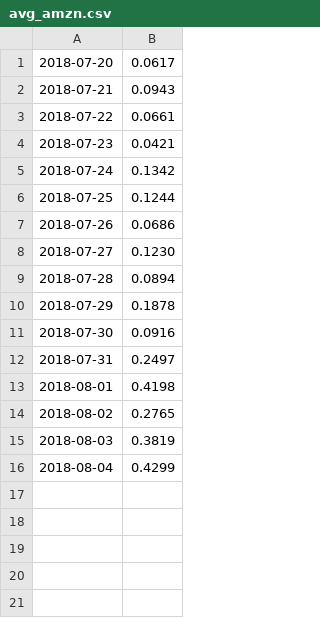
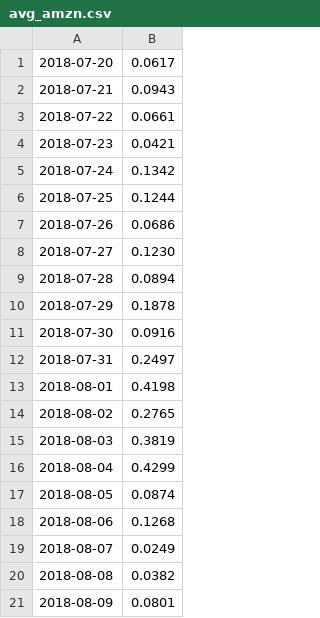
Before and after one commit to sheilambadi/stock-predictor-project, a CSV file: Average Polarity CSVs/avg_amzn.csv, drawn as a sheet; the diff names each change by its address in the sheet, - before the commit and + after, or states it on an @@ line.

```diff
--- a/Average Polarity CSVs/avg_amzn.csv
+++ b/Average Polarity CSVs/avg_amzn.csv
+row 17: 2018-08-05 | 0.0874
+row 18: 2018-08-06 | 0.1268
+row 19: 2018-08-07 | 0.0249
+row 20: 2018-08-08 | 0.0382
+row 21: 2018-08-09 | 0.0801
```
Also changed, not shown: Average Polarity CSVs/avg_aapl.csv, Average Polarity CSVs/avg_gm.csv, 36 other files.
